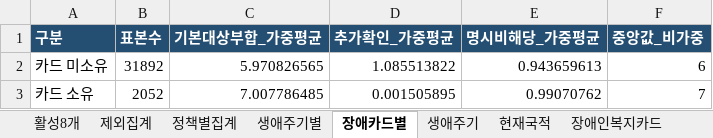
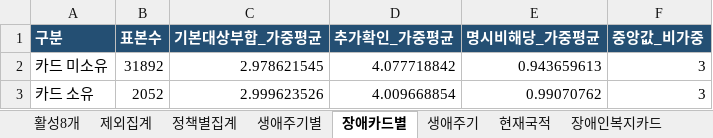
Before and after one commit to kjwon4705/bigwave-welfare-analysis, an Excel workbook: tables/analysis_tables.xlsx, sheet 장애카드별, drawn as a sheet; values as stored, in another font and other column widths than the file's, no borders; the diff names each change by its address in the sheet, - before the commit and + after, or states it on an @@ line.

```diff
--- a/tables/analysis_tables.xlsx (sheet 장애카드별)
+++ b/tables/analysis_tables.xlsx (sheet 장애카드별)
-C2 (기본대상부합_가중평균): 5.970826565
+C2 (기본대상부합_가중평균): 2.978621545
-D2 (추가확인_가중평균): 1.085513822
+D2 (추가확인_가중평균): 4.077718842
-F2 (중앙값_비가중): 6
+F2 (중앙값_비가중): 3
-C3 (기본대상부합_가중평균): 7.007786485
+C3 (기본대상부합_가중평균): 2.999623526
-D3 (추가확인_가중평균): 0.001505895
+D3 (추가확인_가중평균): 4.009668854
-F3 (중앙값_비가중): 7
+F3 (중앙값_비가중): 3
```
Also changed, not shown: sheet 정책별집계, sheet 활성8개, sheet 생애주기별, tables/no_question_무질문모델_집계표.xlsx, 28 other files.
